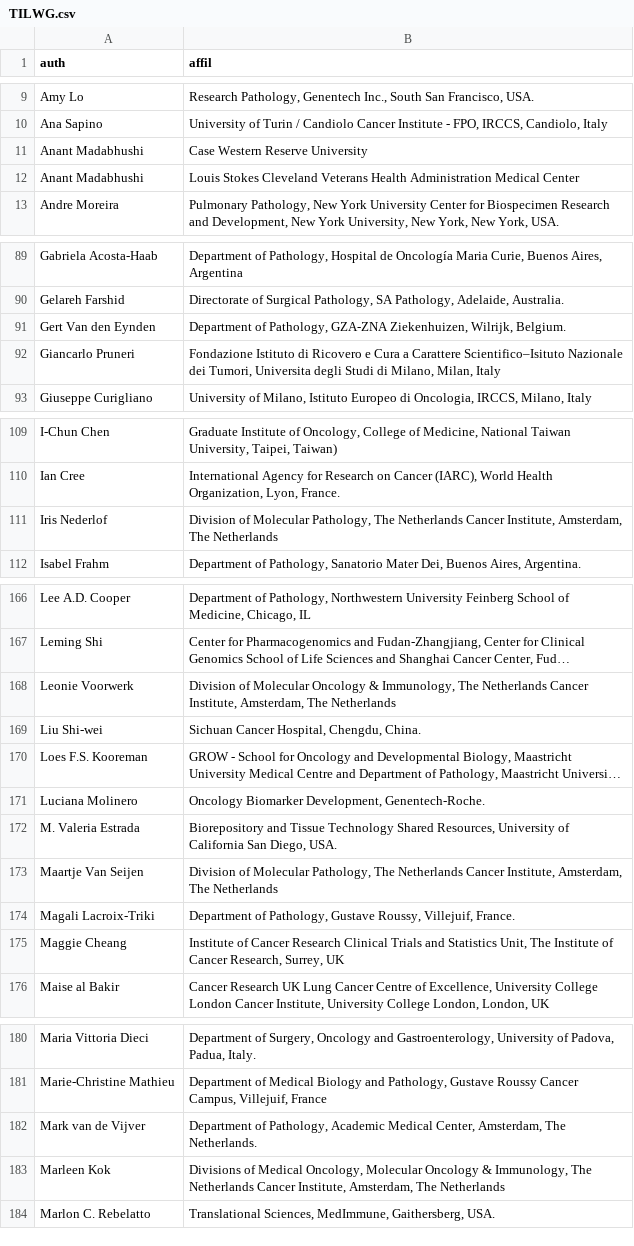
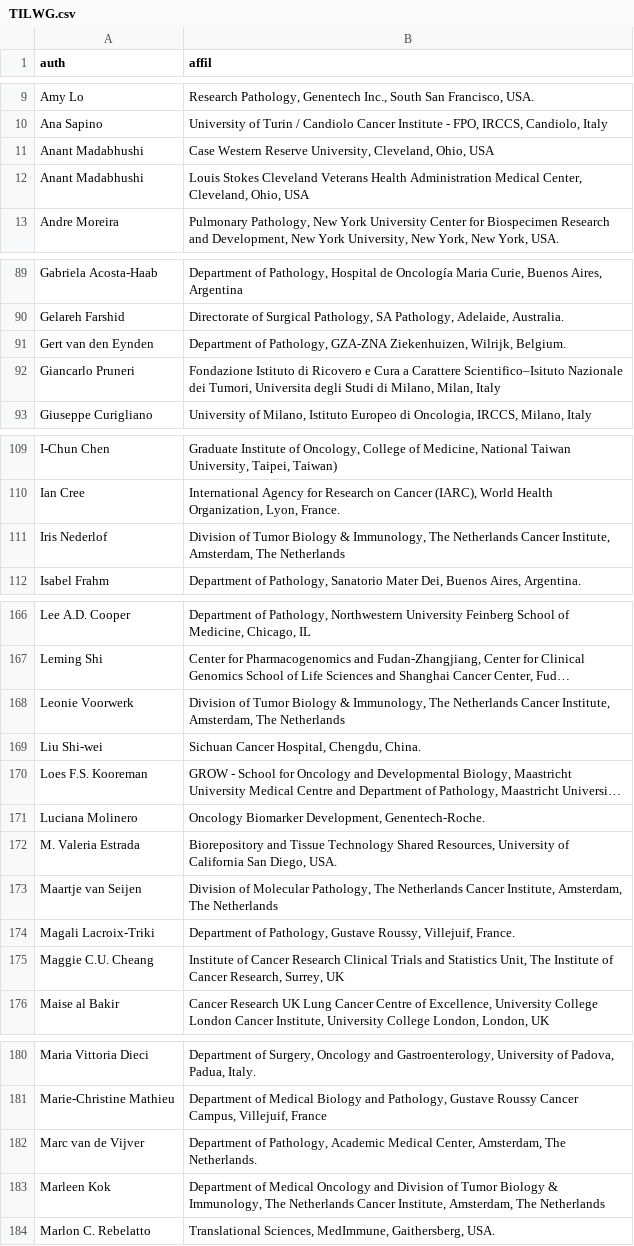
Before and after one commit to kheffah/TILsAuthors, a CSV file: TILWG.csv, drawn as a sheet; only a part is shown, gaps mark what is left out; long unchanged cells end in …; the diff covers the shown part only; the diff names each change by its address in the sheet, - before the commit and + after, or states it on an @@ line.

```diff
--- a/TILWG.csv
+++ b/TILWG.csv
-B11 (affil): Case Western Reserve University
+B11 (affil): Case Western Reserve University, Cleveland, Ohio, USA
-B12 (affil): …Administration Medical Center
+B12 (affil): …Administration Medical Center, Cleveland, Ohio, USA
-A91 (auth): Gert Van den Eynden
+A91 (auth): Gert van den Eynden
-B111 (affil): Division of Molecular Pathology, The Netherlands…
+B111 (affil): Division of Tumor Biology & Immunology, The Netherlands…
-B168 (affil): Division of Molecular Oncology & Immunology,…
+B168 (affil): Division of Tumor Biology & Immunology,…
-A173 (auth): Maartje Van Seijen
+A173 (auth): Maartje van Seijen
-A175 (auth): Maggie Cheang
+A175 (auth): Maggie C.U. Cheang
-A182 (auth): Mark van de Vijver
+A182 (auth): Marc van de Vijver
-B183 (affil): Divisions of Medical Oncology, Molecular Oncology & Immunology,…
+B183 (affil): Department of Medical Oncology and Division of Tumor Biology & Immunology,…
```
Also changed, not shown: 3 edited cells elsewhere in this file, 11 other files.
